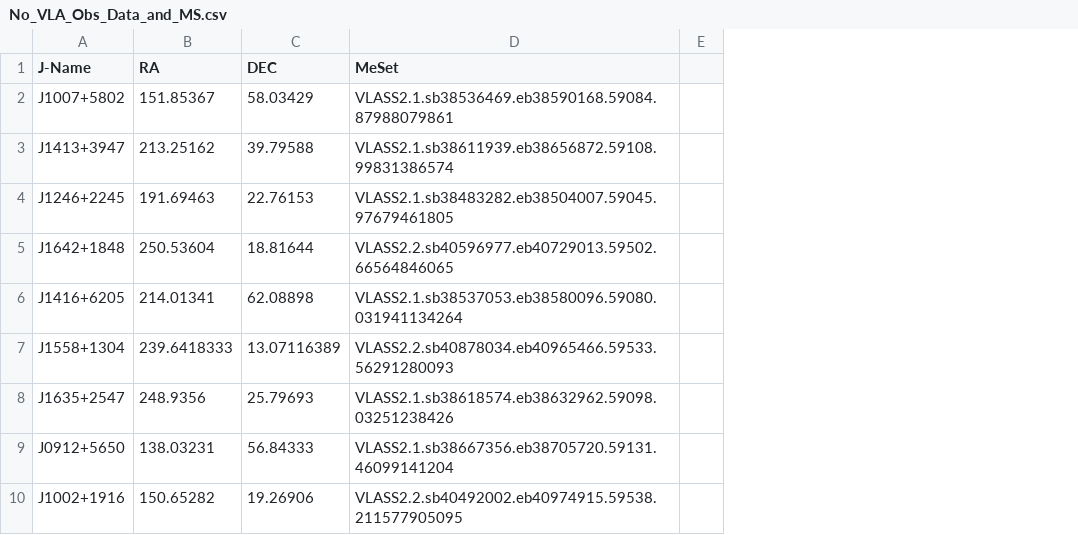
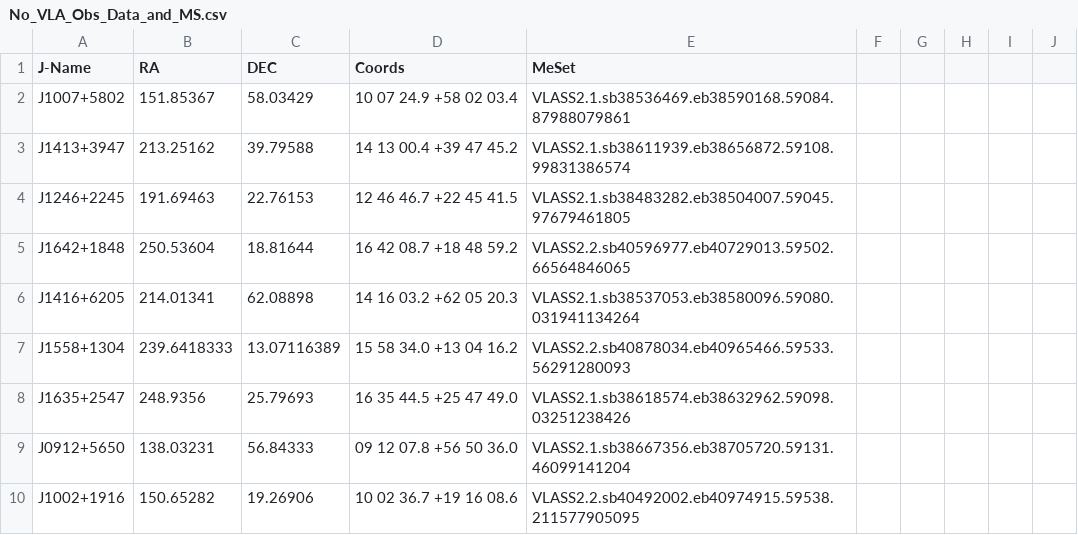
Before and after one commit to erikvcarlson/Large_VLASS_Automation, a CSV file: No_VLA_Obs_Data_and_MS.csv, drawn as a sheet; only a part is shown; the diff names each change by its address in the sheet, - before the commit and + after, or states it on an @@ line.

Commit message:
Updated_MS_List

```diff
--- a/No_VLA_Obs_Data_and_MS.csv
+++ b/No_VLA_Obs_Data_and_MS.csv
+column D (Coords), rows 2-10: 10 07 24.9 +58 02 03.4 | 14 13 00.4 +39 47 45.2 | 12 46 46.7 +22 45 41.5 | 16 42 08.7 +18 48 59.2 | 14 16 03.2 +62 05 20.3 | 15 58 34.0 +13 04 16.2 | 16 35 44.5 +25 47 49.0 | 09 12 07.8 +56 50 36.0 | 10 02 36.7 +19 16 08.6
+column G, empty
+column H, empty
+column I, empty
+column J, empty
```
Also changed, not shown: 1 other file.
